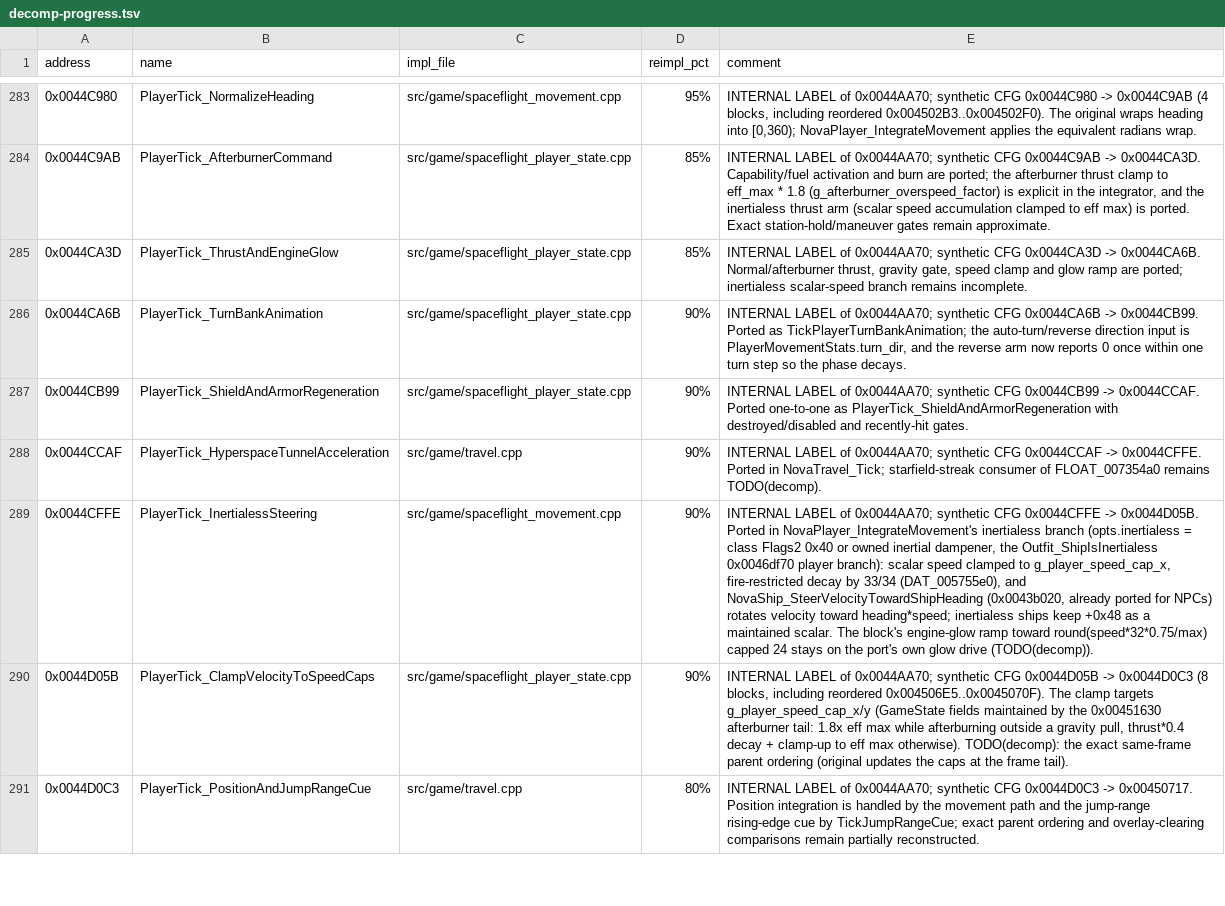
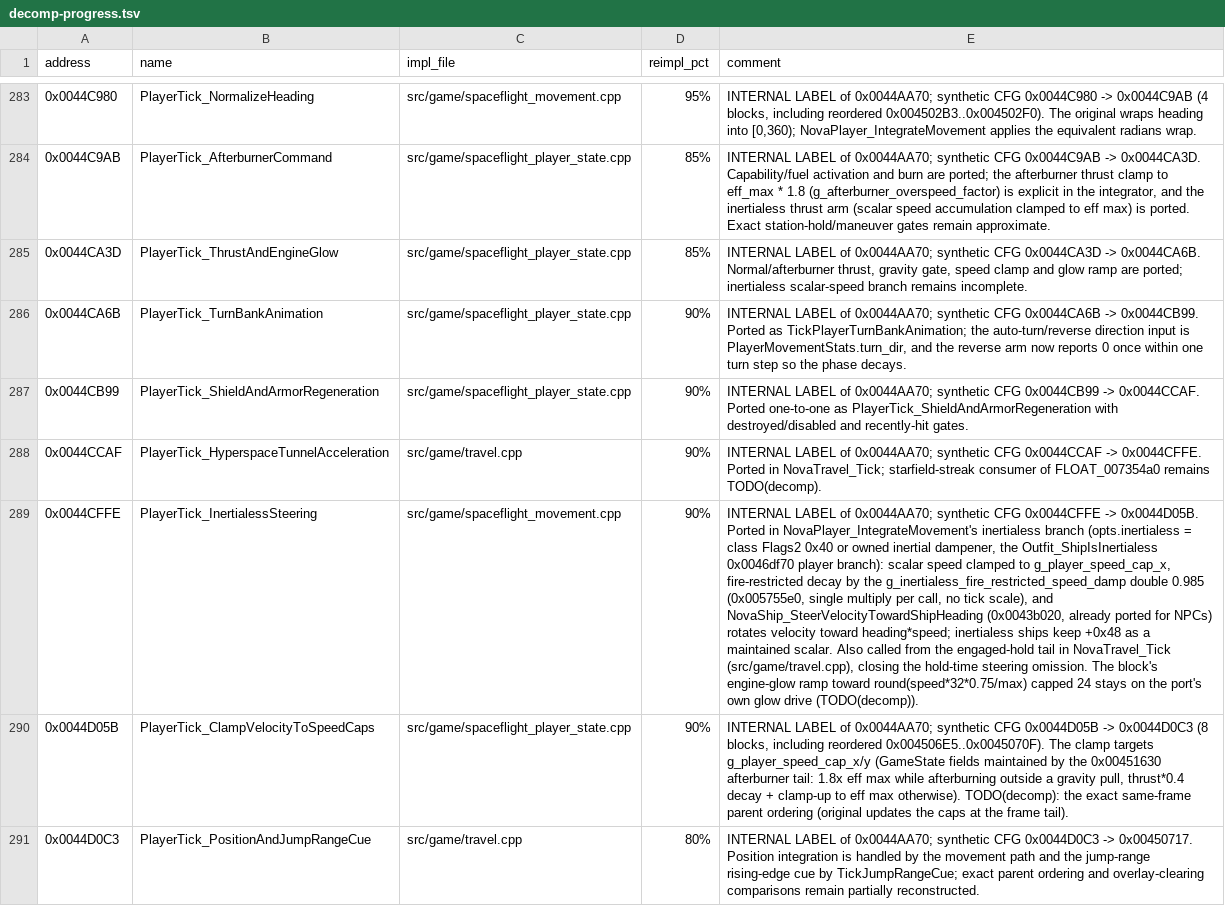
Before and after one commit to wraitii/evnova-decomp, a TSV file: decomp-progress.tsv, drawn as a sheet; only a part is shown, gaps mark what is left out; the diff covers the shown part only; the diff names each change by its address in the sheet, - before the commit and + after, or states it on an @@ line.

Commit message:
Reconstruct fast-jump and inertialess hyperspace handling

```diff
--- a/decomp-progress.tsv
+++ b/decomp-progress.tsv
-E289 (comment): …decay by 33/34 (DAT_005755e0), and NovaShip_SteerVelocityTowardShipHeading (0x0043b020, already ported for NPCs) rotates velocity toward heading*speed; inertialess ships keep +0x48 as a maintained scalar. The block's…
+E289 (comment): …decay by the g_inertialess_fire_restricted_speed_damp double 0.985 (0x005755e0, single multiply per call, no tick scale), and NovaShip_SteerVelocityTowardShipHeading (0x0043b020, already ported for NPCs) rotates velocity toward heading*speed; inertialess ships keep +0x48 as a maintained scalar. Also called from the engaged-hold tail in NovaTravel_Tick (src/game/travel.cpp), closing the hold-time steering omission. The block's…
```
Also changed, not shown: 11 edited cells elsewhere in this file, 10 other files.
